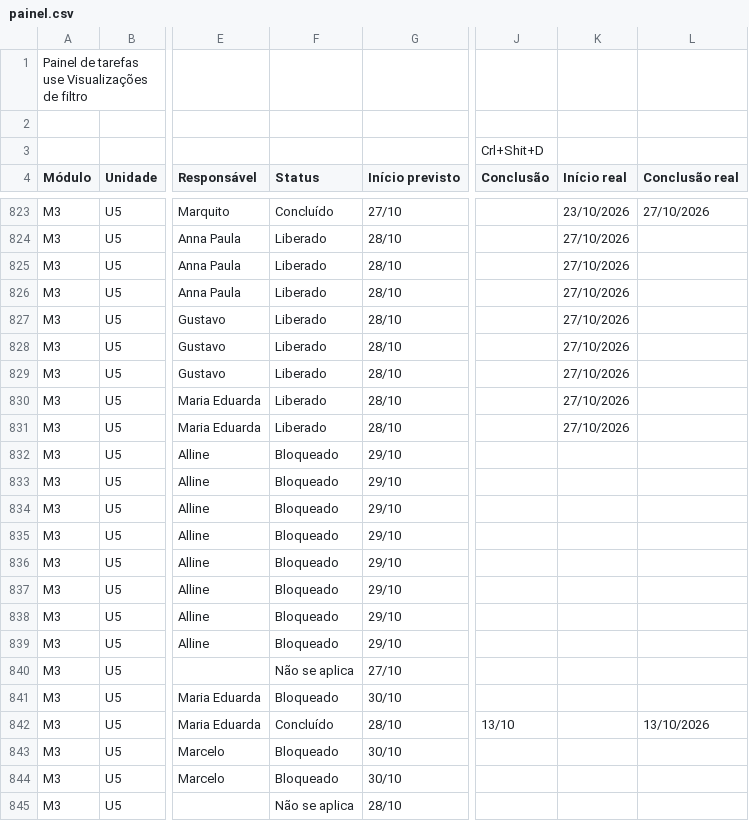
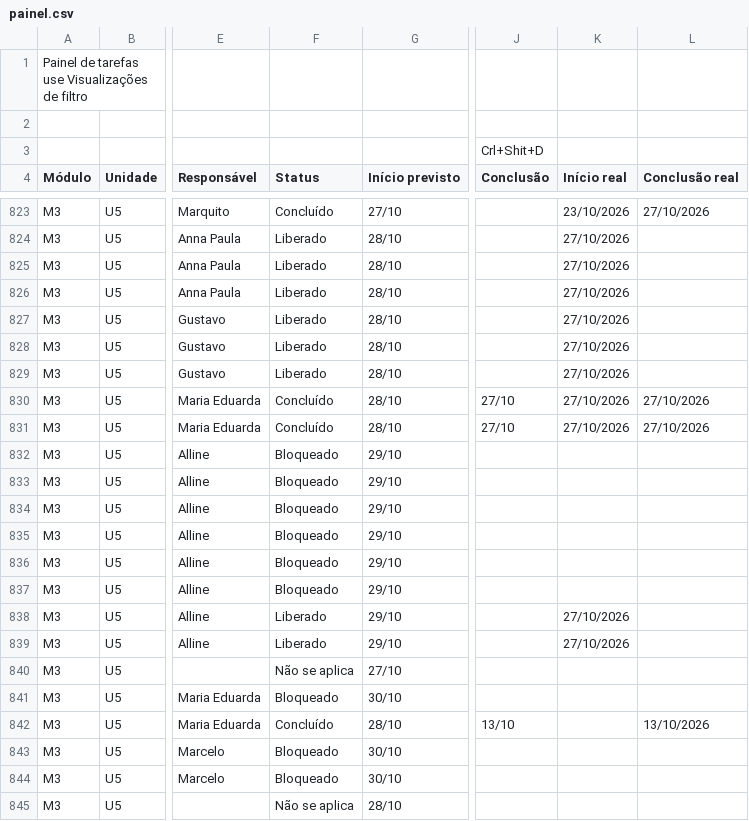
Before and after one commit to Moodle-IFTP-AL/Painel-de-Construcao, a CSV file: painel.csv, drawn as a sheet; only a part is shown, gaps mark what is left out; the diff names each change by its address in the sheet, - before the commit and + after, or states it on an @@ line.

Commit message:
esteira: dados de 27/10/2026 13:45

```diff
--- a/painel.csv
+++ b/painel.csv
-F830:F831 (Status): Liberado
+F830:F831 (Status): Concluído
-J830:J831 (Conclusão): (empty)
+J830:J831 (Conclusão): 27/10
-L830:L831 (Conclusão real): (empty)
+L830:L831 (Conclusão real): 27/10/2026
-F838:F839 (Status): Bloqueado
+F838:F839 (Status): Liberado
-K838:K839 (Início real): (empty)
+K838:K839 (Início real): 27/10/2026
```
